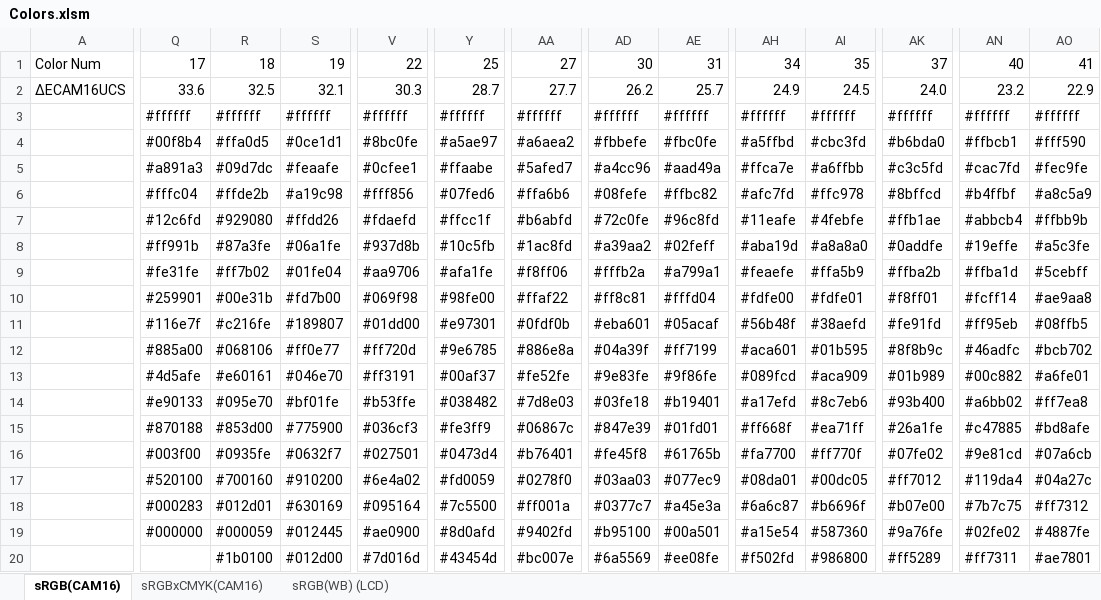
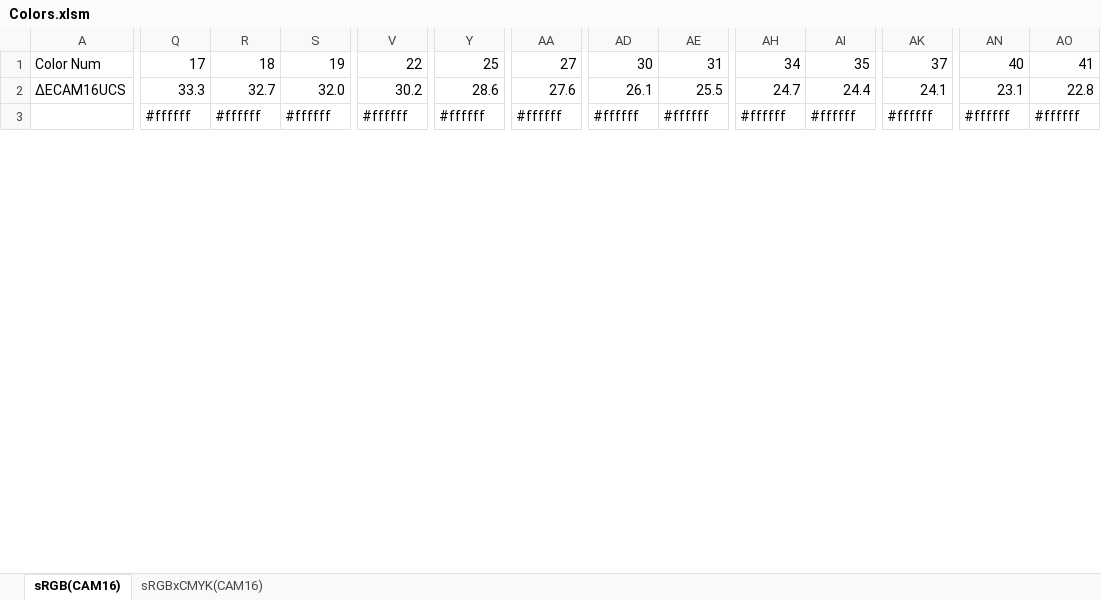
Before and after one commit to XuebingZhao/MaxDistanceColors, an Excel workbook: results/Colors.xlsm, sheet sRGB(CAM16), drawn as a sheet; only a part is shown, gaps mark what is left out; values as stored, in another font and other column widths than the file's, no cell formats; removed rows and columns are numbered as before the commit, all else as after; rows hold the shown columns only; the diff covers the shown part only; the diff names each change by its address in the sheet, - before the commit and + after, or states it on an @@ line.

```diff
--- a/results/Colors.xlsm (sheet sRGB(CAM16))
+++ b/results/Colors.xlsm (sheet sRGB(CAM16))
-sheet tab: sRGB(WB) (LCD)
-Q2: 33.6
+Q2: 33.3
-R2: 32.5
+R2: 32.7
-S2: 32.1
+S2: 32.0
-V2: 30.3
+V2: 30.2
-Y2: 28.7
+Y2: 28.6
-AA2: 27.7
+AA2: 27.6
-AD2: 26.2
+AD2: 26.1
-AE2: 25.7
+AE2: 25.5
-AH2: 24.9
+AH2: 24.7
-AI2: 24.5
+AI2: 24.4
-AK2: 24.0
+AK2: 24.1
-AN2: 23.2
+AN2: 23.1
-AO2: 22.9
+AO2: 22.8
-row 4:  | #00f8b4 | #ffa0d5 | #0ce1d1 | #8bc0fe | #a5ae97 | #a6aea2 | #fbbefe | #fbc0fe | #a5ffbd | #cbc3fd | #b6bda0 | #ffbcb1 | #fff590
-row 5:  | #a891a3 | #09d7dc | #feaafe | #0cfee1 | #ffaabe | #5afed7 | #a4cc96 | #aad49a | #ffca7e | #a6ffbb | #c3c5fd | #cac7fd | #fec9fe
-row 6:  | #fffc04 | #ffde2b | #a19c98 | #fff856 | #07fed6 | #ffa6b6 | #08fefe | #ffbc82 | #afc7fd | #ffc978 | #8bffcd | #b4ffbf | #a8c5a9
-row 7:  | #12c6fd | #929080 | #ffdd26 | #fdaefd | #ffcc1f | #b6abfd | #72c0fe | #96c8fd | #11eafe | #4febfe | #ffb1ae | #abbcb4 | #ffbb9b
-row 8:  | #ff991b | #87a3fe | #06a1fe | #937d8b | #10c5fb | #1ac8fd | #a39aa2 | #02feff | #aba19d | #a8a8a0 | #0addfe | #19effe | #a5c3fe
-row 9:  | #fe31fe | #ff7b02 | #01fe04 | #aa9706 | #afa1fe | #f8ff06 | #fffb2a | #a799a1 | #feaefe | #ffa5b9 | #ffba2b | #ffba1d | #5cebff
-row 10:  | #259901 | #00e31b | #fd7b00 | #069f98 | #98fe00 | #ffaf22 | #ff8c81 | #fffd04 | #fdfe00 | #fdfe01 | #f8ff01 | #fcff14 | #ae9aa8
-row 11:  | #116e7f | #c216fe | #189807 | #01dd00 | #e97301 | #0fdf0b | #eba601 | #05acaf | #56b48f | #38aefd | #fe91fd | #ff95eb | #08ffb5
-row 12:  | #885a00 | #068106 | #ff0e77 | #ff720d | #9e6785 | #886e8a | #04a39f | #ff7199 | #aca601 | #01b595 | #8f8b9c | #46adfc | #bcb702
-row 13:  | #4d5afe | #e60161 | #046e70 | #ff3191 | #00af37 | #fe52fe | #9e83fe | #9f86fe | #089fcd | #aca909 | #01b989 | #00c882 | #a6fe01
-row 14:  | #e90133 | #095e70 | #bf01fe | #b53ffe | #038482 | #7d8e03 | #03fe18 | #b19401 | #a17efd | #8c7eb6 | #93b400 | #a6bb02 | #ff7ea8
-row 15:  | #870188 | #853d00 | #775900 | #036cf3 | #fe3ff9 | #06867c | #847e39 | #01fd01 | #ff668f | #ea71ff | #26a1fe | #c47885 | #bd8afe
-row 16:  | #003f00 | #0935fe | #0632f7 | #027501 | #0473d4 | #b76401 | #fe45f8 | #61765b | #fa7700 | #ff770f | #07fe02 | #9e81cd | #07a6cb
-row 17:  | #520100 | #700160 | #910200 | #6e4a02 | #fd0059 | #0278f0 | #03aa03 | #077ec9 | #08da01 | #00dc05 | #ff7012 | #119da4 | #04a27c
-row 18:  | #000283 | #012d01 | #630169 | #095164 | #7c5500 | #ff001a | #0377c7 | #a45e3a | #6a6c87 | #b6696f | #b07e00 | #7b7c75 | #ff7312
-row 19:  | #000000 | #000059 | #012445 | #ae0900 | #8d0afd | #9402fd | #b95100 | #00a501 | #a15e54 | #587360 | #9a76fe | #02fe02 | #4887fe
-row 20:  |  | #1b0100 | #012d00 | #7d016d | #43454d | #bc007e | #6a5569 | #ee08fe | #f502fd | #986800 | #ff5289 | #ff7311 | #ae7801
```
Also changed, not shown: 20 added rows, 3 removed rows and 216 edited cells elsewhere in this sheet, cell formats, 11 other files.
